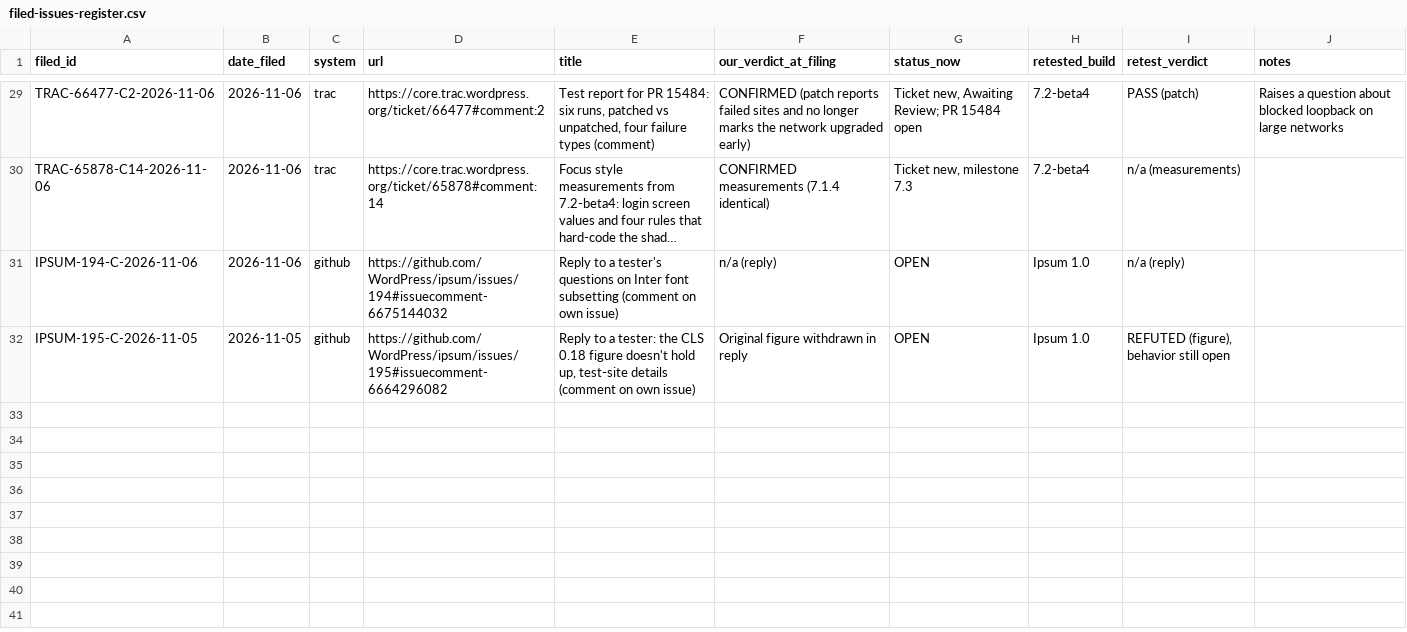
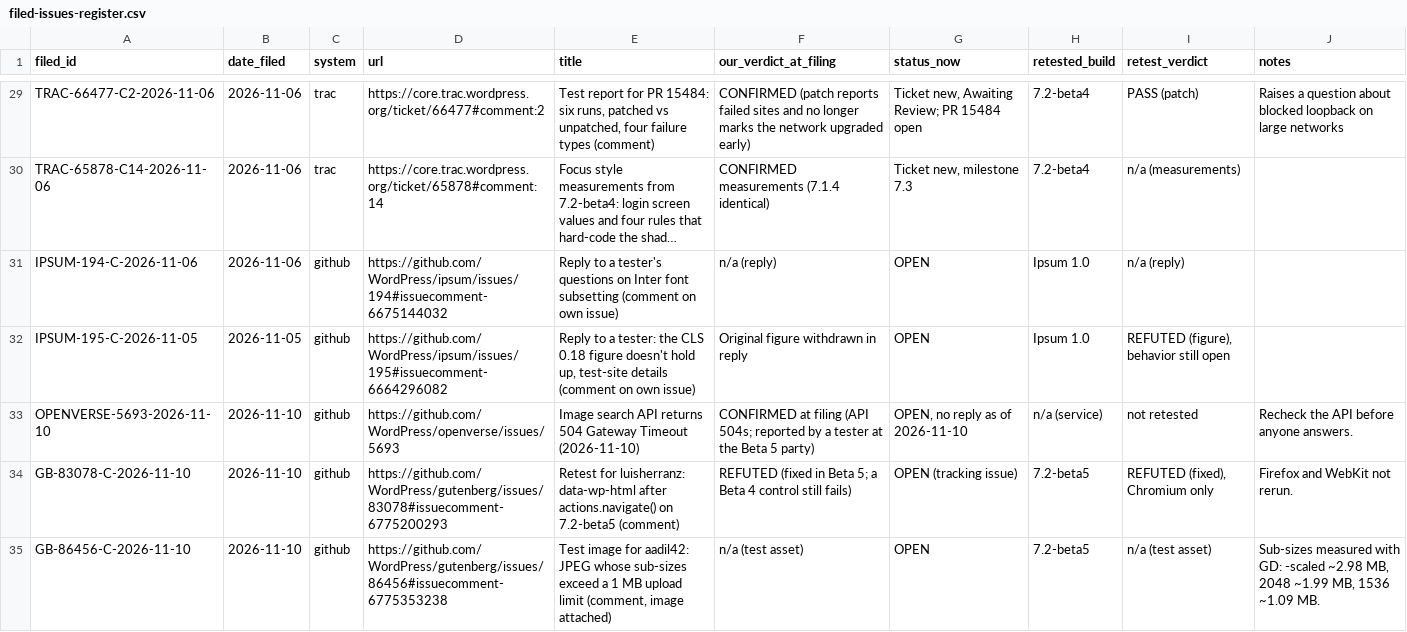
Before and after one commit to courtneyr-dev/wp-release-audit-method, a CSV file: pilots/filed-issues-register.csv, drawn as a sheet; only a part is shown, gaps mark what is left out; long unchanged cells end in …; the diff covers the shown part only; the diff names each change by its address in the sheet, - before the commit and + after, or states it on an @@ line.

```diff
--- a/pilots/filed-issues-register.csv
+++ b/pilots/filed-issues-register.csv
+row 33: OPENVERSE-5693-2026-11-10 | 2026-11-10 | github | https://github.com/WordPress/openverse/issues/5693 | Image search API returns 504 Gateway Timeout (2026-11-10) | CONFIRMED at filing (API 504s; reported by a tester at the Beta 5 party) | OPEN, no reply as of 2026-11-10 | n/a (service) | not retested | Recheck the API before anyone answers.
+row 34: GB-83078-C-2026-11-10 | 2026-11-10 | github | https://github.com/WordPress/gutenberg/issues/83078#issuecomment-6775200293 | Retest for luisherranz: data-wp-html after actions.navigate() on 7.2-beta5 (comment) | REFUTED (fixed in Beta 5; a Beta 4 control still fails) | OPEN (tracking issue) | 7.2-beta5 | REFUTED (fixed), Chromium only | Firefox and WebKit not rerun.
+row 35: GB-86456-C-2026-11-10 | 2026-11-10 | github | https://github.com/WordPress/gutenberg/issues/86456#issuecomment-6775353238 | Test image for aadil42: JPEG whose sub-sizes exceed a 1 MB upload limit (comment, image attached) | n/a (test asset) | OPEN | 7.2-beta5 | n/a (test asset) | Sub-sizes measured with GD: -scaled ~2.98 MB, 2048 ~1.99 MB, 1536 ~1.09 MB.
```
Also changed, not shown: 2 added rows and 11 edited cells elsewhere in this file, learning/failure-mode-register.csv, learning/method-change-proposals.csv, 1 other file.
